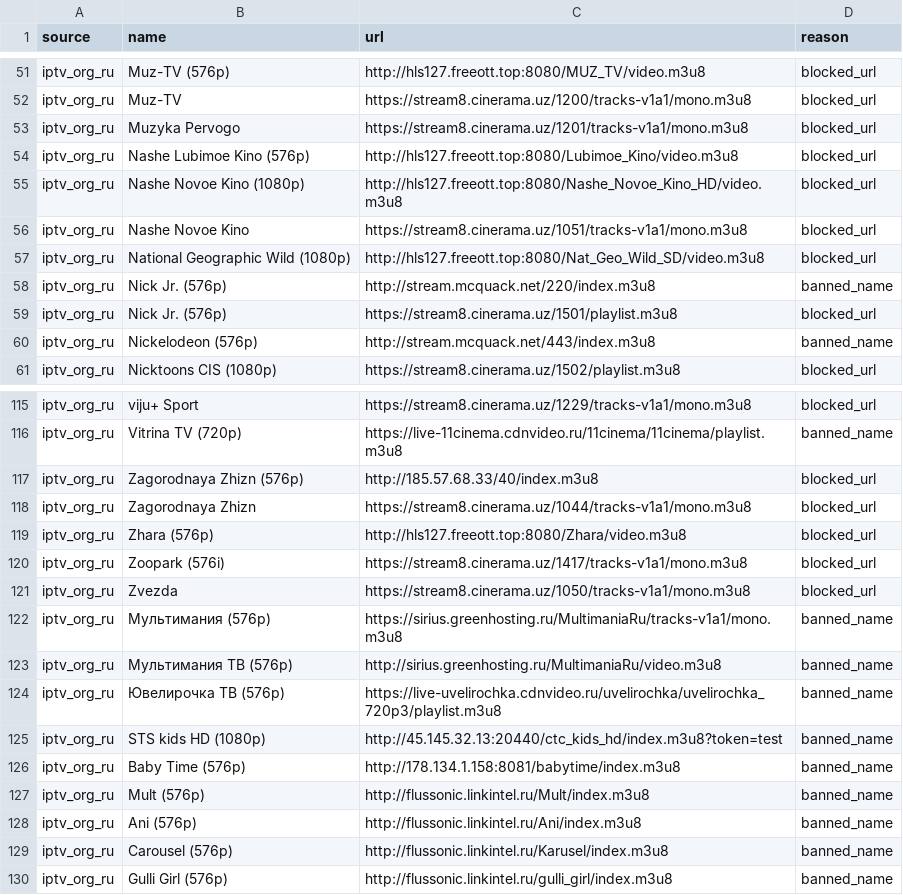
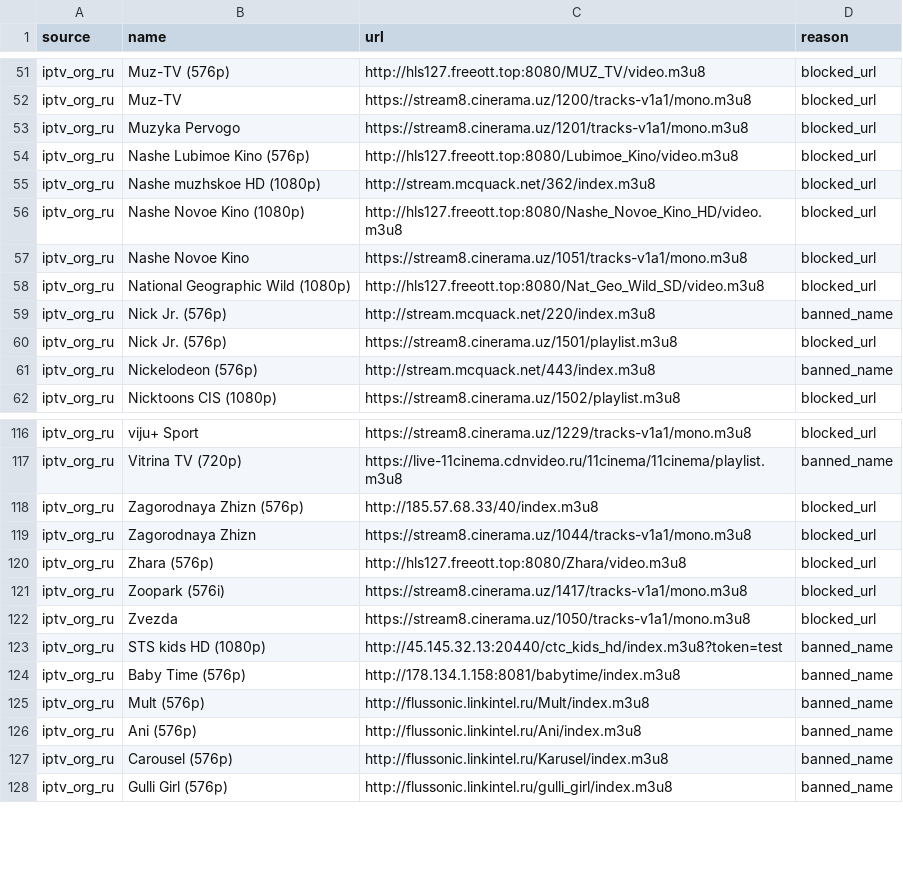
Before and after one commit to gvineon550-coder/8Z6evf3ezzM469, a CSV file: docs/rejected_clean.csv, drawn as a sheet; only a part is shown, gaps mark what is left out.

```diff
--- a/docs/rejected_clean.csv
+++ b/docs/rejected_clean.csv
@@ -54,2 +54,3 @@ iptv_org_ru,Muzyka Pervogo,https://stream8.cinerama.uz/1201/tracks-v1a1/mono.m3u
 iptv_org_ru,Nashe Lubimoe Kino (576p),http://hls127.freeott.top:8080/Lubimoe_Kino/video.m3u8,blocked_url
+iptv_org_ru,Nashe muzhskoe HD (1080p),http://stream.mcquack.net/362/index.m3u8,blocked_url
 iptv_org_ru,Nashe Novoe Kino (1080p),http://hls127.freeott.top:8080/Nashe_Novoe_Kino_HD/video.m3u8,blocked_url
@@ -121,5 +122,2 @@ iptv_org_ru,Zoopark (576i),https://stream8.cinerama.uz/1417/tracks-v1a1/mono.m3u
 iptv_org_ru,Zvezda,https://stream8.cinerama.uz/1050/tracks-v1a1/mono.m3u8,blocked_url
-iptv_org_ru,Мультимания (576p),https://sirius.greenhosting.ru/MultimaniaRu/tracks-v1a1/mono.m3u8,banned_name
-iptv_org_ru,Мультимания ТВ (576p),http://sirius.greenhosting.ru/MultimaniaRu/video.m3u8,banned_name
-iptv_org_ru,Ювелирочка ТВ (576p),https://live-uvelirochka.cdnvideo.ru/uvelirochka/uvelirochka_720p3/playlist.m3u8,banned_name
 iptv_org_ru,STS kids HD (1080p),http://45.145.32.13:20440/ctc_kids_hd/index.m3u8?token=test,banned_name
```
Also changed, not shown: 2 other files.
